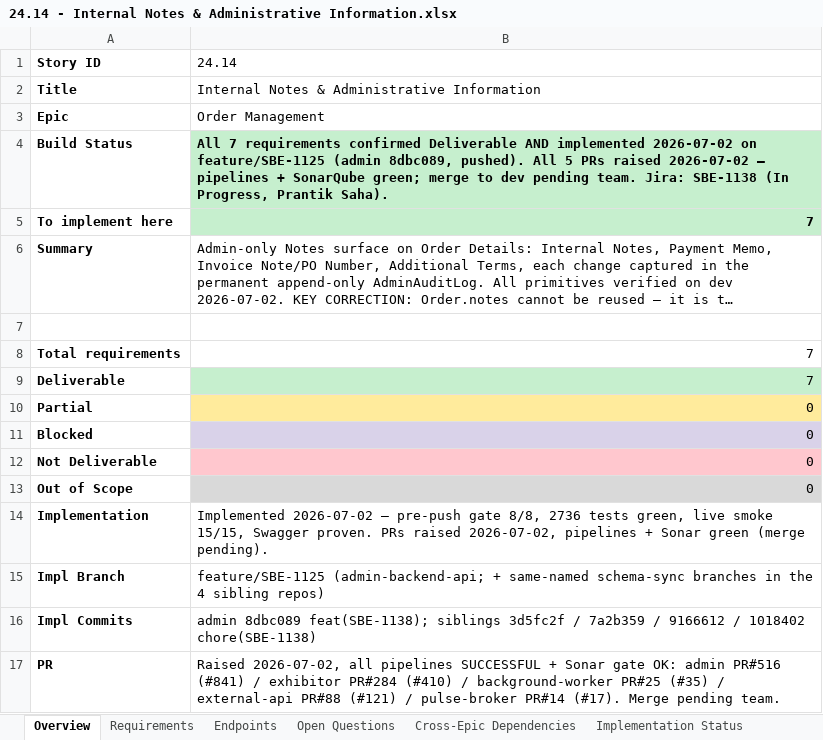
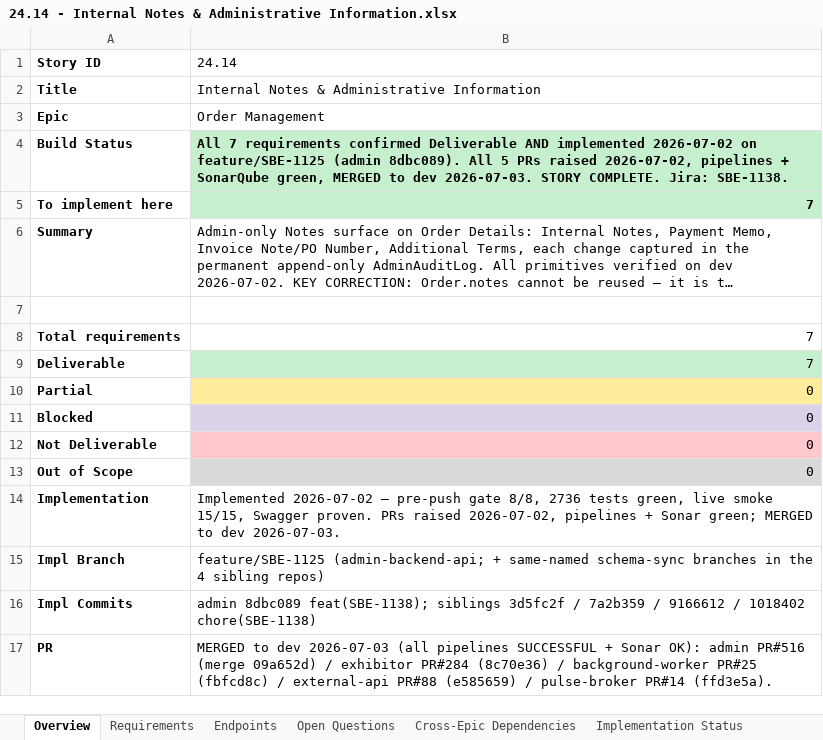
Before and after one commit to prantikUIPL/sbe-backend-workspace, an Excel workbook: order_management/24.14-internal-notes-and-administrative-information/24.14 - Internal Notes & Administrative Information.xlsx, sheet Overview, drawn as a sheet; long unchanged cells end in …; values as stored, in another font and other column widths than the file's, no borders; the diff names each change by its address in the sheet, - before the commit and + after, or states it on an @@ line.

```diff
--- a/order_management/24.14-internal-notes-and-administrative-information/24.14 - Internal Notes & Administrative Information.xlsx (sheet Overview)
+++ b/order_management/24.14-internal-notes-and-administrative-information/24.14 - Internal Notes & Administrative Information.xlsx (sheet Overview)
-B4: …feature/SBE-1125 (admin 8dbc089, pushed). All 5 PRs raised 2026-07-02 — pipelines + SonarQube green; merge to dev pending team. Jira: SBE-1138 (In Progress, Prantik Saha).
+B4: …feature/SBE-1125 (admin 8dbc089). All 5 PRs raised 2026-07-02, pipelines + SonarQube green, MERGED to dev 2026-07-03. STORY COMPLETE. Jira: SBE-1138.
-B14: …+ Sonar green (merge pending).
+B14: …+ Sonar green; MERGED to dev 2026-07-03.
-B17: Raised 2026-07-02, all pipelines SUCCESSFUL + Sonar gate OK: admin PR#516 (#841) / exhibitor PR#284 (#410) / background-worker PR#25 (#35) / external-api PR#88 (#121) / pulse-broker PR#14 (#17). Merge pending team.
+B17: MERGED to dev 2026-07-03 (all pipelines SUCCESSFUL + Sonar OK): admin PR#516 (merge 09a652d) / exhibitor PR#284 (8c70e36) / background-worker PR#25 (fbfcd8c) / external-api PR#88 (e585659) / pulse-broker PR#14 (ffd3e5a).
```
Also changed, not shown: sheet Implementation Status, order_management/24.6-order-details/24.6 - Order Details.xlsx, order_management/_Order Management - Feasibility Summary.xlsx, 3 other files.
